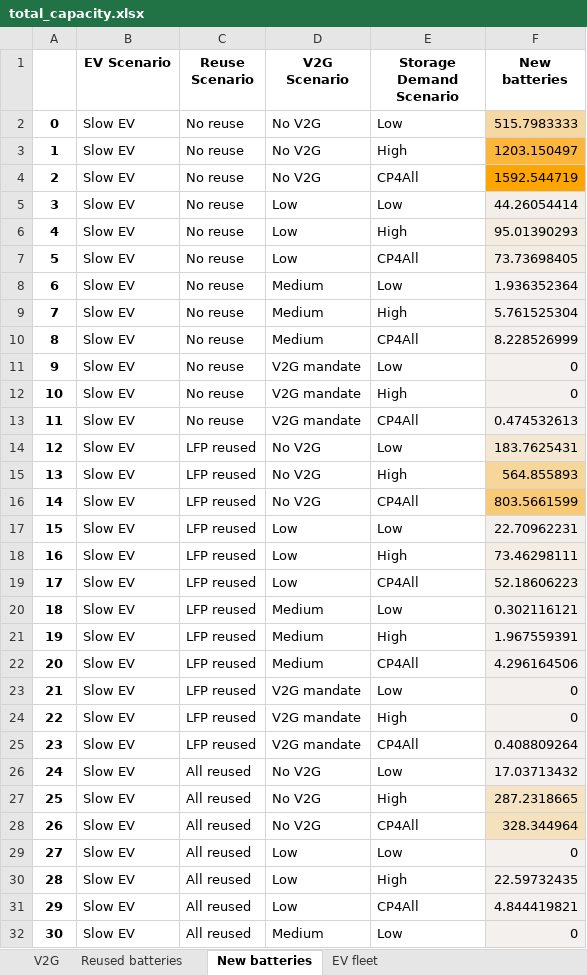
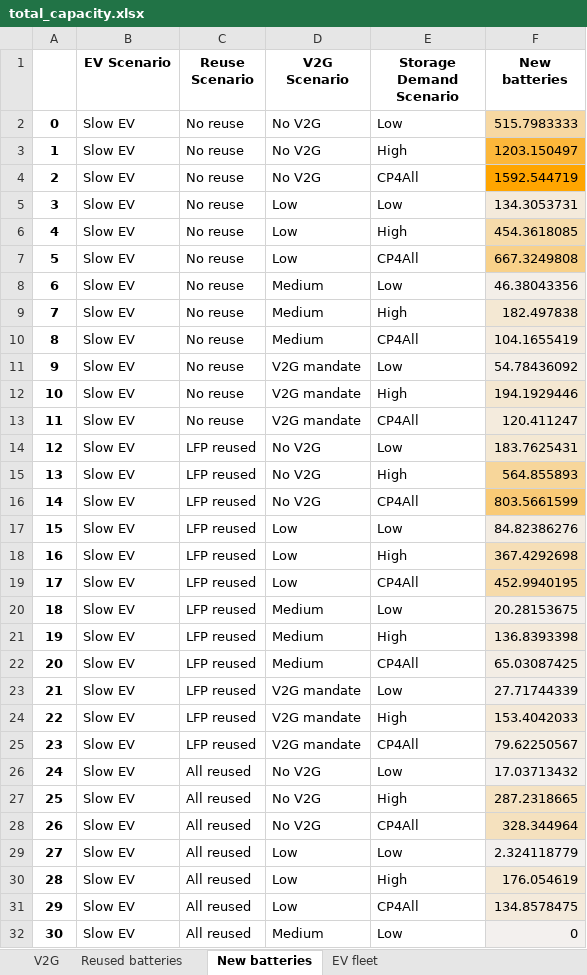
Before and after one commit to fernaag/V2G_in_EU, an Excel workbook: results/Manuscript/total_capacity.xlsx, sheet New batteries, drawn as a sheet; only a part is shown; values as stored, in another font and other column widths than the file's, no borders; the diff covers the shown part only; the diff names each change by its address in the sheet, - before the commit and + after, or states it on an @@ line.

```diff
--- a/results/Manuscript/total_capacity.xlsx (sheet New batteries)
+++ b/results/Manuscript/total_capacity.xlsx (sheet New batteries)
-F5 (New batteries): 44.26054414
+F5 (New batteries): 134.3053731
-F6 (New batteries): 95.01390293
+F6 (New batteries): 454.3618085
-F6 fill: #F4ECE0
+F6 fill: #F6DBAA
-F7 (New batteries): 73.73698405
+F7 (New batteries): 667.3249808
-F7 fill: #F3EDE4
+F7 fill: #F8D18A
-F8 (New batteries): 1.936352364
+F8 (New batteries): 46.38043356
-F9 (New batteries): 5.761525304
+F9 (New batteries): 182.497838
-F9 fill: #F3F0EE
+F9 fill: #F4E8D3
-F10 (New batteries): 8.228526999
+F10 (New batteries): 104.1655419
-F11 (New batteries): 0
+F11 (New batteries): 54.78436092
-F12 (New batteries): 0
+F12 (New batteries): 194.1929446
-F12 fill: #F3F0EE
+F12 fill: #F4E7D1
-F13 (New batteries): 0.474532613
+F13 (New batteries): 120.411247
-F17 (New batteries): 22.70962231
+F17 (New batteries): 84.82386276
-F18 (New batteries): 73.46298111
+F18 (New batteries): 367.4292698
-F18 fill: #F3EDE4
+F18 fill: #F6DFB7
-F19 (New batteries): 52.18606223
+F19 (New batteries): 452.9940195
-F19 fill: #F3EEE7
+F19 fill: #F6DBAB
-F20 (New batteries): 0.302116121
+F20 (New batteries): 20.28153675
-F21 (New batteries): 1.967559391
+F21 (New batteries): 136.8393398
-F22 (New batteries): 4.296164506
+F22 (New batteries): 65.03087425
-F23 (New batteries): 0
+F23 (New batteries): 27.71744339
-F24 (New batteries): 0
+F24 (New batteries): 153.4042033
-F25 (New batteries): 0.408809264
+F25 (New batteries): 79.62250567
-F29 (New batteries): 0
+F29 (New batteries): 2.324118779
-F30 (New batteries): 22.59732435
+F30 (New batteries): 176.054619
-F31 (New batteries): 4.844419821
+F31 (New batteries): 134.8578475
```
Also changed, not shown: 31 edited cells and cell formats elsewhere in this sheet, sheet V2G, sheet Reused batteries, 6 other files.
